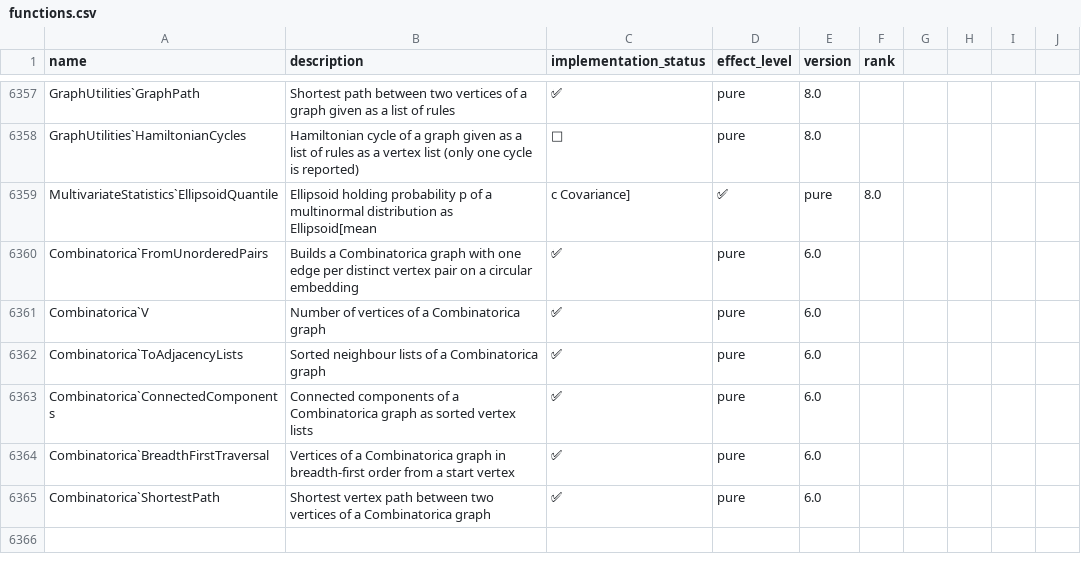
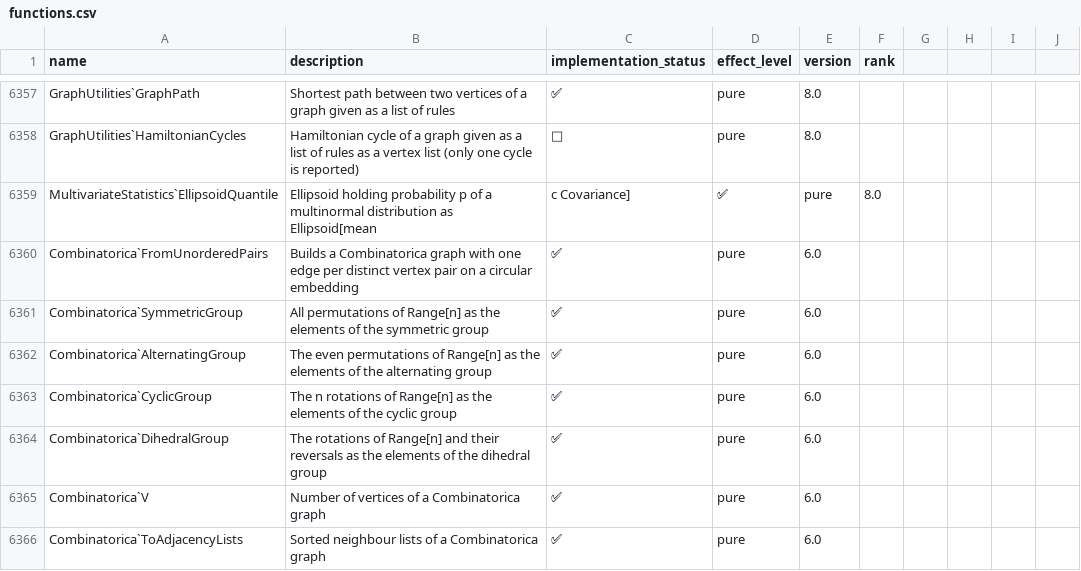
Before and after one commit to ad-si/Woxi, a CSV file: functions.csv, drawn as a sheet; only a part is shown, gaps mark what is left out; the shorter side is filled out with more unchanged rows.

```diff
--- a/functions.csv
+++ b/functions.csv
@@ -6360,2 +6360,6 @@ MultivariateStatistics`EllipsoidQuantile,Ellipsoid holding probability p of a mu
 Combinatorica`FromUnorderedPairs,Builds a Combinatorica graph with one edge per distinct vertex pair on a circular embedding,✅,pure,6.0,
+Combinatorica`SymmetricGroup,All permutations of Range[n] as the elements of the symmetric group,✅,pure,6.0,
+Combinatorica`AlternatingGroup,The even permutations of Range[n] as the elements of the alternating group,✅,pure,6.0,
+Combinatorica`CyclicGroup,The n rotations of Range[n] as the elements of the cyclic group,✅,pure,6.0,
+Combinatorica`DihedralGroup,The rotations of Range[n] and their reversals as the elements of the dihedral group,✅,pure,6.0,
 Combinatorica`V,Number of vertices of a Combinatorica graph,✅,pure,6.0,
```
Also changed, not shown: 5 other files.
